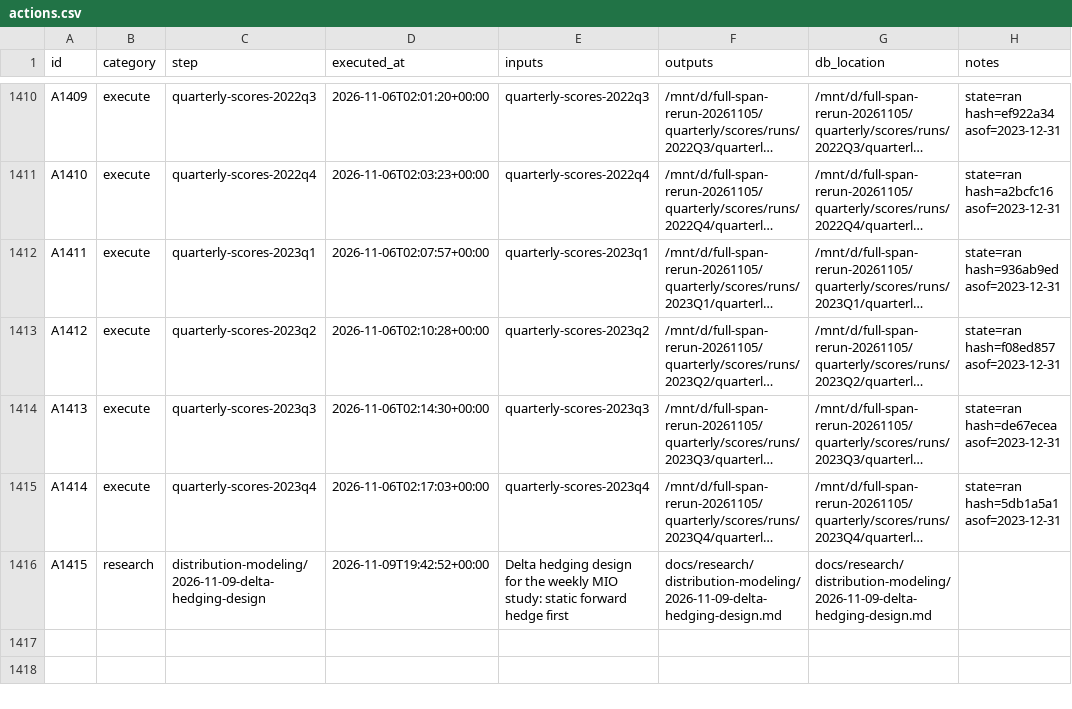
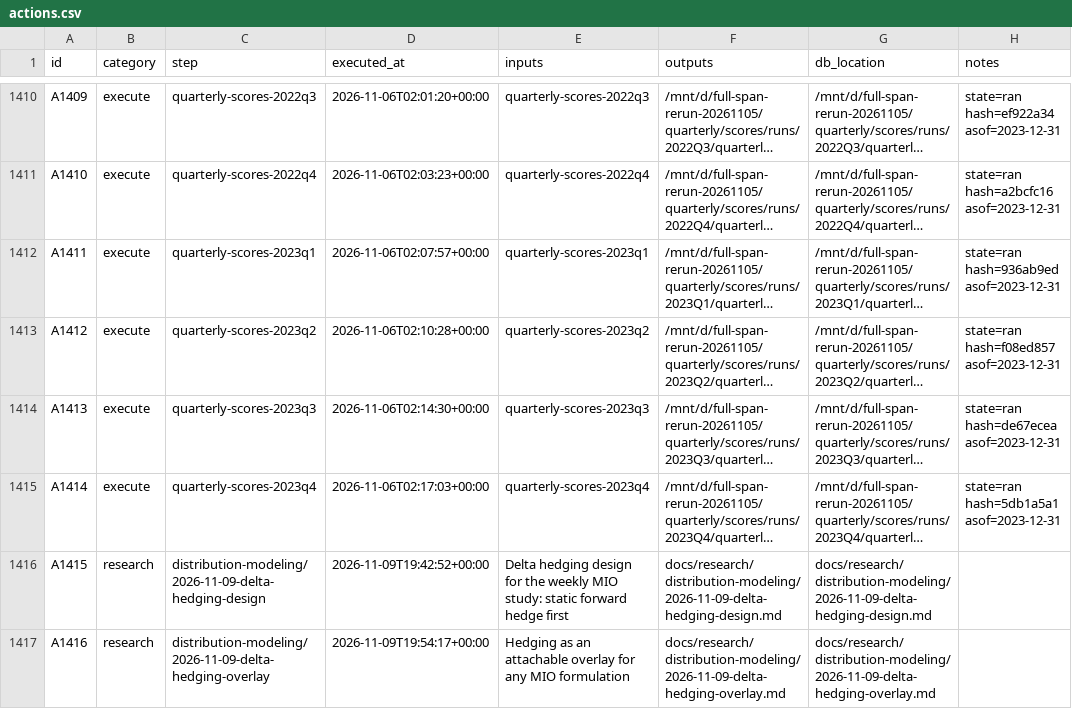
Before and after one commit to gdrusse/dskit, a CSV file: children/index_options/docs/decisioning/actions.csv, drawn as a sheet; only a part is shown, gaps mark what is left out; long unchanged cells end in …; the diff names each change by its address in the sheet, - before the commit and + after, or states it on an @@ line.

```diff
--- a/children/index_options/docs/decisioning/actions.csv
+++ b/children/index_options/docs/decisioning/actions.csv
+row 1417: A1416 | research | distribution-modeling/2026-11-09-delta-hedging-overlay | 2026-11-09T19:54:17+00:00 | Hedging as an attachable overlay for any MIO formulation | docs/research/distribution-modeling/2026-11-09-delta-hedging-overlay.md | docs/research/distribution-modeling/2026-11-09-delta-hedging-overlay.md
```
Also changed, not shown: 3 other files.
